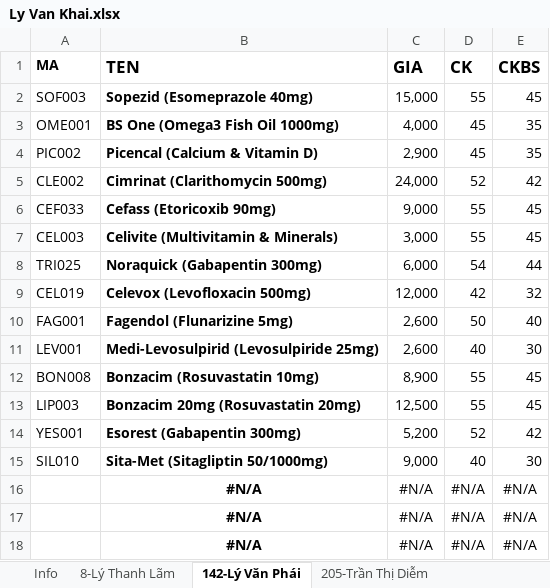
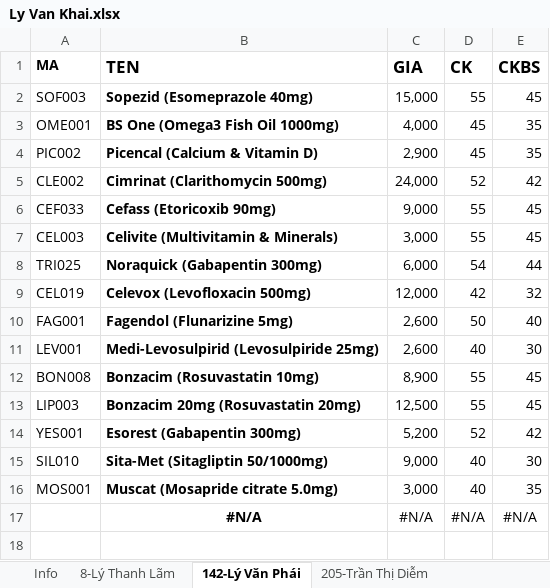
Before and after one commit to roboticscm/lamgift, an Excel workbook: dist/document/doctor_product/Ly Van Khai.xlsx, sheet 142-Lý Văn Phái, drawn as a sheet; values as stored, in another font and other column widths than the file's, no borders; removed rows and columns are numbered as before the commit, all else as after; the diff names each change by its address in the sheet, - before the commit and + after, or states it on an @@ line.

```diff
--- a/dist/document/doctor_product/Ly Van Khai.xlsx (sheet 142-Lý Văn Phái)
+++ b/dist/document/doctor_product/Ly Van Khai.xlsx (sheet 142-Lý Văn Phái)
-row 16:  | #N/A | #N/A | #N/A | #N/A
-row 17:  | #N/A | #N/A | #N/A | #N/A
+row 16: MOS001 | Muscat (Mosapride citrate 5.0mg) | 3,000 | 40 | 35
```
Also changed, not shown: sheet 8-Lý Thanh Lãm, sheet 205-Trần Thị Diễm, 1 other file.
